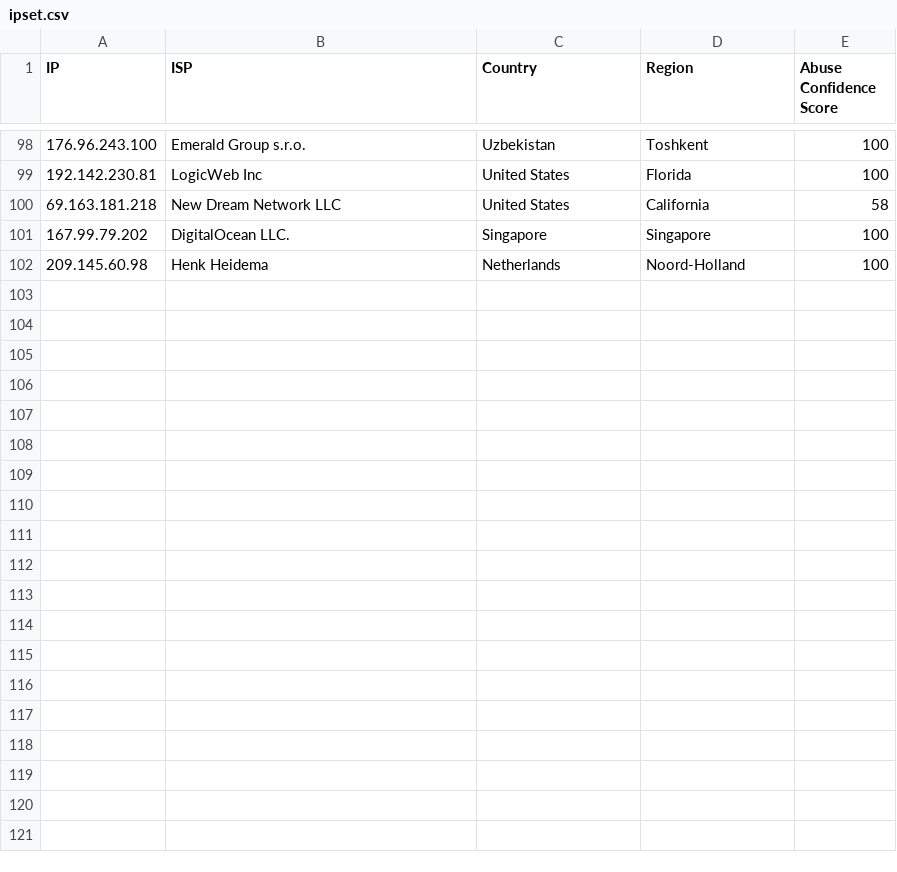
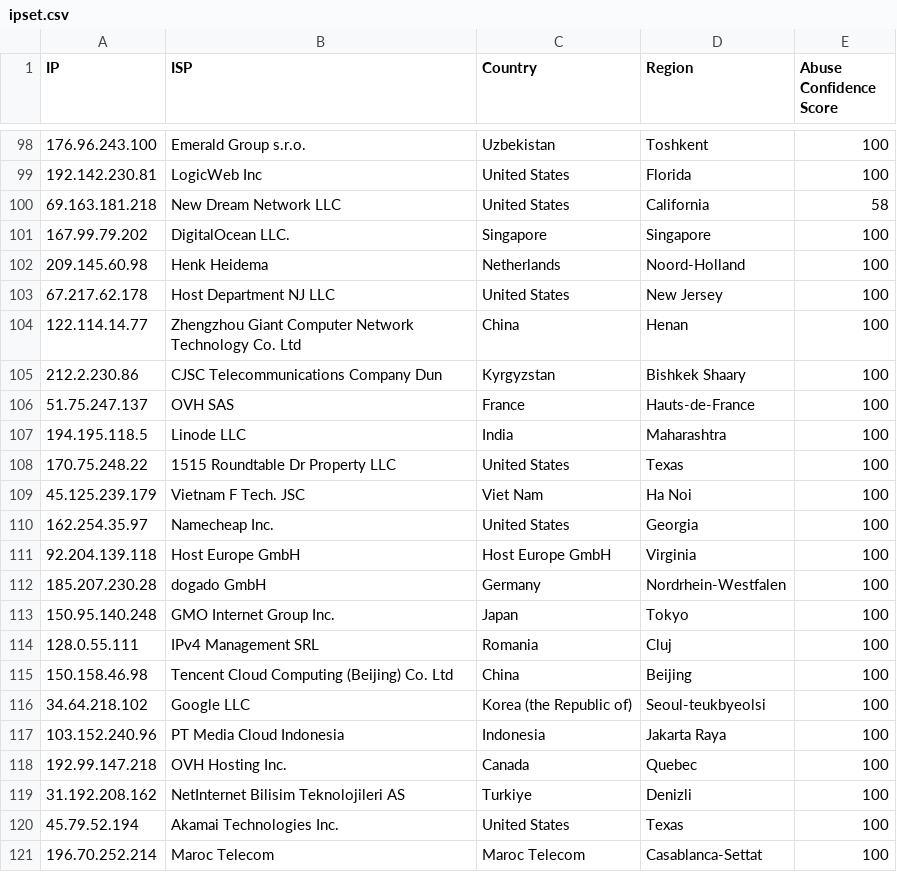
Before and after one commit to ashleykleynhans/ipset, a CSV file: ipset.csv, drawn as a sheet; only a part is shown, gaps mark what is left out.

Commit message:
Added more malicious IPs

```diff
--- a/ipset.csv
+++ b/ipset.csv
@@ -102 +102,20 @@ IP,ISP,Country,Region,Abuse Confidence Score
 209.145.60.98,Henk Heidema,Netherlands,Noord-Holland,100
+67.217.62.178,Host Department NJ LLC,United States,New Jersey,100
+122.114.14.77,Zhengzhou Giant Computer Network Technology Co. Ltd,China,Henan,100
+212.2.230.86,CJSC Telecommunications Company Dun,Kyrgyzstan,Bishkek Shaary,100
+51.75.247.137,OVH SAS,France,Hauts-de-France,100
+194.195.118.5,Linode LLC,India,Maharashtra,100
+170.75.248.22,1515 Roundtable Dr Property LLC,United States,Texas,100
+45.125.239.179,Vietnam F Tech. JSC,Viet Nam,Ha Noi,100
+162.254.35.97,Namecheap Inc.,United States,Georgia,100
+92.204.139.118,Host Europe GmbH,Host Europe GmbH,Virginia,100
+185.207.230.28,dogado GmbH,Germany,Nordrhein-Westfalen,100
+150.95.140.248,GMO Internet Group Inc.,Japan,Tokyo,100
+128.0.55.111,IPv4 Management SRL,Romania,Cluj,100
+150.158.46.98,Tencent Cloud Computing (Beijing) Co. Ltd,China,Beijing,100
+34.64.218.102,Google LLC,Korea (the Republic of),Seoul-teukbyeolsi,100
+103.152.240.96,PT Media Cloud Indonesia,Indonesia,Jakarta Raya,100
+192.99.147.218,OVH Hosting Inc.,Canada,Quebec,100
+31.192.208.162,NetInternet Bilisim Teknolojileri AS,Turkiye,Denizli,100
+45.79.52.194,Akamai Technologies Inc.,United States,Texas,100
+196.70.252.214,Maroc Telecom,Maroc Telecom,Casablanca-Settat,100
```
